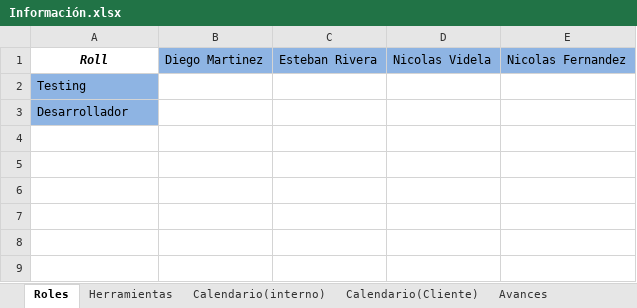
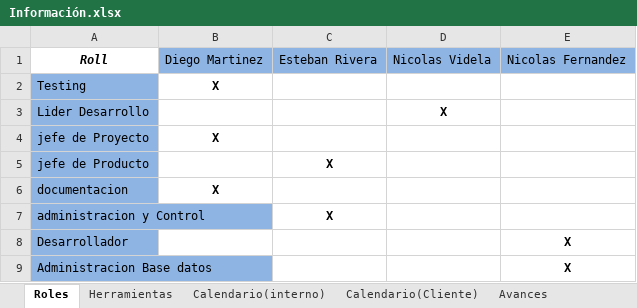
Before and after one commit to NFER179/LaboratorioConstruccionSoftware, an Excel workbook: Documentación/Información.xlsx, sheet Roles, drawn as a sheet; values as stored, in another font and other column widths than the file's, no borders; addresses are those after the commit; the diff names each change by its address in the sheet, - before the commit and + after, or states it on an @@ line.

```diff
--- a/Documentación/Información.xlsx (sheet Roles)
+++ b/Documentación/Información.xlsx (sheet Roles)
-B2: (empty)
+B2: X
+row 3: Lider Desarrollo |  |  | X
+row 4: jefe de Proyecto | X
+row 5: jefe de Producto |  | X
+row 6: documentacion | X
+row 7: administracion y Control |  | X
-E8: (empty)
+E8: X
+row 9: Administracion Base datos |  |  |  | X
```
Also changed, not shown: sheet Calendario(Cliente).
